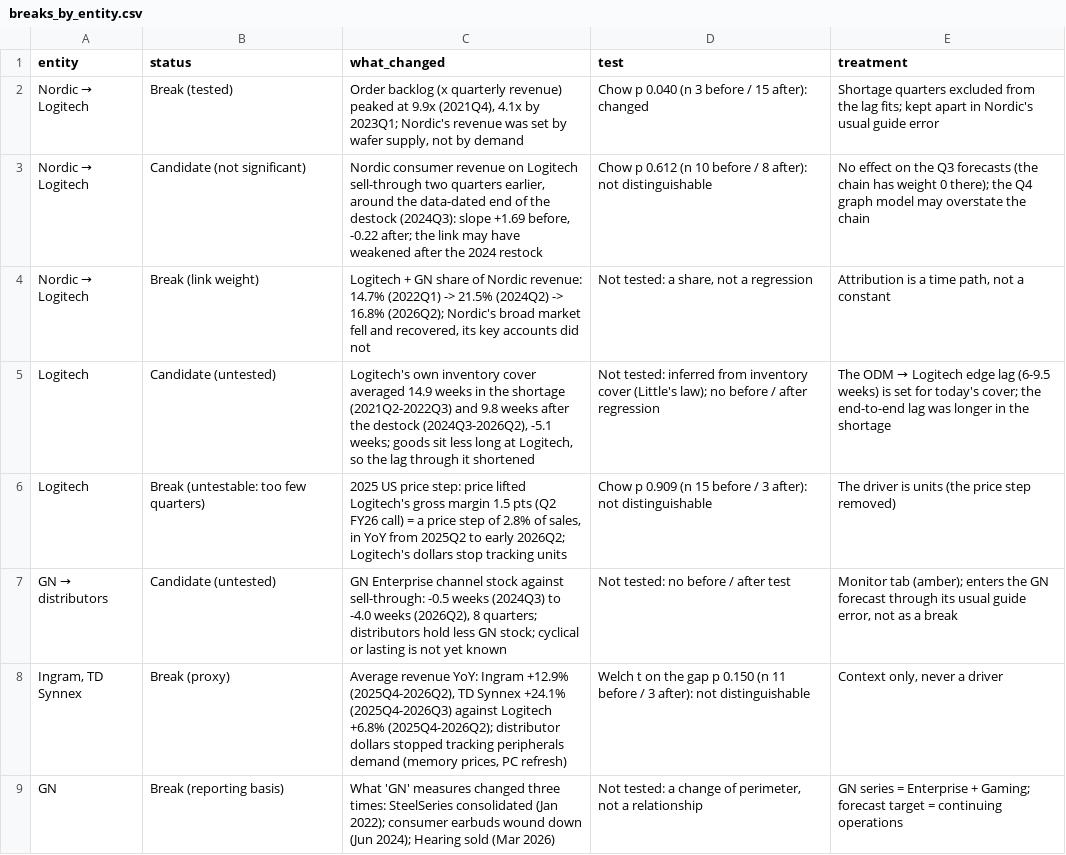
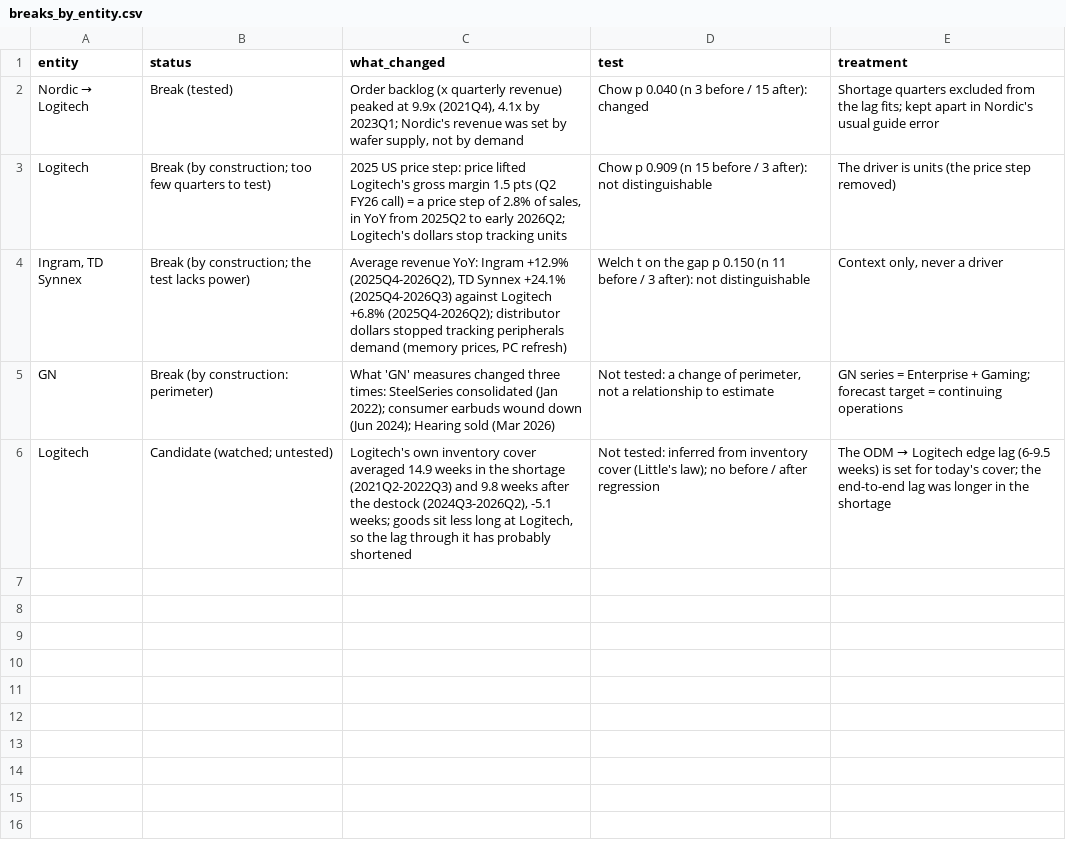
Before and after one commit to siqizhu-uk/case_study_supply_chain, a CSV file: outputs/breaks_by_entity.csv, drawn as a sheet.

Commit message:
docs: structural breaks narrowed to tested or by-construction changes, plus one watched candidate
- Rule (G31): a relationship counts as broken when a test finds the change or a documented event changes it by
  construction (a price step, a new perimeter); a coefficient that moved without either is not a break.
- Four breaks: Nordic-Logitech at the end of the 2021-22 shortage (tested); Logitech's dollars vs units after the
  2025 price step; distributor dollars vs peripherals demand; GN's perimeter. Watched: a shorter lag through
  Logitech (inventory cover 14.9 -> 9.8 weeks).
- Dropped from the list: the post-2024 Nordic-Logitech slope (Chow p 0.61, noted as checked), the Logitech + GN
  share of Nordic and GN's channel drain (inputs).
- Note section 4 and the dashboard table follow the same list.

```diff
--- a/outputs/breaks_by_entity.csv
+++ b/outputs/breaks_by_entity.csv
@@ -2,8 +2,5 @@ entity,status,what_changed,test,treatment
 Nordic → Logitech,Break (tested),"Order backlog (x quarterly revenue) peaked at 9.9x (2021Q4), 4.1x by 2023Q1; Nordic's revenue was set by wafer supply, not by demand",Chow p 0.040 (n 3 before / 15 after): changed,Shortage quarters excluded from the lag fits; kept apart in Nordic's usual guide error
-Nordic → Logitech,Candidate (not significant),"Nordic consumer revenue on Logitech sell-through two quarters earlier, around the data-dated end of the destock (2024Q3): slope +1.69 before, -0.22 after; the link may have weakened after the 2024 restock",Chow p 0.612 (n 10 before / 8 after): not distinguishable,No effect on the Q3 forecasts (the chain has weight 0 there); the Q4 graph model may overstate the chain
-Nordic → Logitech,Break (link weight),"Logitech + GN share of Nordic revenue: 14.7% (2022Q1) -> 21.5% (2024Q2) -> 16.8% (2026Q2); Nordic's broad market fell and recovered, its key accounts did not","Not tested: a share, not a regression","Attribution is a time path, not a constant"
-Logitech,Candidate (untested),"Logitech's own inventory cover averaged 14.9 weeks in the shortage (2021Q2-2022Q3) and 9.8 weeks after the destock (2024Q3-2026Q2), -5.1 weeks; goods sit less long at Logitech, so the lag through it shortened",Not tested: inferred from inventory cover (Little's law); no before / after regression,The ODM → Logitech edge lag (6-9.5 weeks) is set for today's cover; the end-to-end lag was longer in the shortage
-Logitech,Break (untestable: too few quarters),"2025 US price step: price lifted Logitech's gross margin 1.5 pts (Q2 FY26 call) = a price step of 2.8% of sales, in YoY from 2025Q2 to early 2026Q2; Logitech's dollars stop tracking units",Chow p 0.909 (n 15 before / 3 after): not distinguishable,The driver is units (the price step removed)
-GN → distributors,Candidate (untested),"GN Enterprise channel stock against sell-through: -0.5 weeks (2024Q3) to -4.0 weeks (2026Q2), 8 quarters; distributors hold less GN stock; cyclical or lasting is not yet known",Not tested: no before / after test,"Monitor tab (amber); enters the GN forecast through its usual guide error, not as a break"
-"Ingram, TD Synnex",Break (proxy),"Average revenue YoY: Ingram +12.9% (2025Q4-2026Q2), TD Synnex +24.1% (2025Q4-2026Q3) against Logitech +6.8% (2025Q4-2026Q2); distributor dollars stopped tracking peripherals demand (memory prices, PC refresh)",Welch t on the gap p 0.150 (n 11 before / 3 after): not distinguishable,"Context only, never a driver"
-GN,Break (reporting basis),What 'GN' measures changed three times: SteelSeries consolidated (Jan 2022); consumer earbuds wound down (Jun 2024); Hearing sold (Mar 2026),"Not tested: a change of perimeter, not a relationship",GN series = Enterprise + Gaming; forecast target = continuing operations
+Logitech,Break (by construction; too few quarters to test),"2025 US price step: price lifted Logitech's gross margin 1.5 pts (Q2 FY26 call) = a price step of 2.8% of sales, in YoY from 2025Q2 to early 2026Q2; Logitech's dollars stop tracking units",Chow p 0.909 (n 15 before / 3 after): not distinguishable,The driver is units (the price step removed)
+"Ingram, TD Synnex",Break (by construction; the test lacks power),"Average revenue YoY: Ingram +12.9% (2025Q4-2026Q2), TD Synnex +24.1% (2025Q4-2026Q3) against Logitech +6.8% (2025Q4-2026Q2); distributor dollars stopped tracking peripherals demand (memory prices, PC refresh)",Welch t on the gap p 0.150 (n 11 before / 3 after): not distinguishable,"Context only, never a driver"
+GN,Break (by construction: perimeter),What 'GN' measures changed three times: SteelSeries consolidated (Jan 2022); consumer earbuds wound down (Jun 2024); Hearing sold (Mar 2026),"Not tested: a change of perimeter, not a relationship to estimate",GN series = Enterprise + Gaming; forecast target = continuing operations
+Logitech,Candidate (watched; untested),"Logitech's own inventory cover averaged 14.9 weeks in the shortage (2021Q2-2022Q3) and 9.8 weeks after the destock (2024Q3-2026Q2), -5.1 weeks; goods sit less long at Logitech, so the lag through it has probably shortened",Not tested: inferred from inventory cover (Little's law); no before / after regression,The ODM → Logitech edge lag (6-9.5 weeks) is set for today's cover; the end-to-end lag was longer in the shortage
```
Also changed, not shown: steps/step5_supply_graph/config/decisions.csv, 4 other files.
